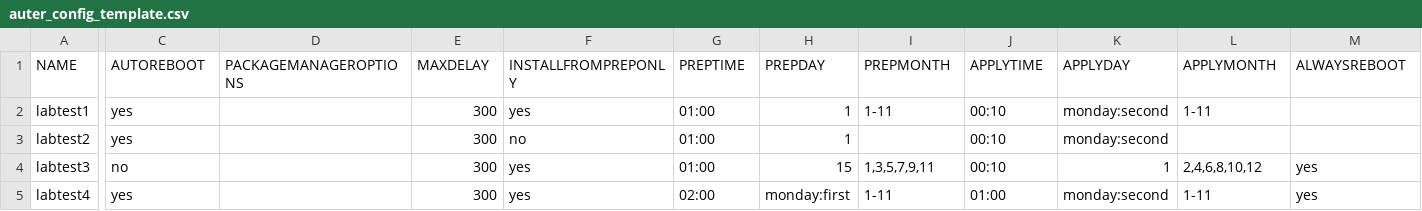
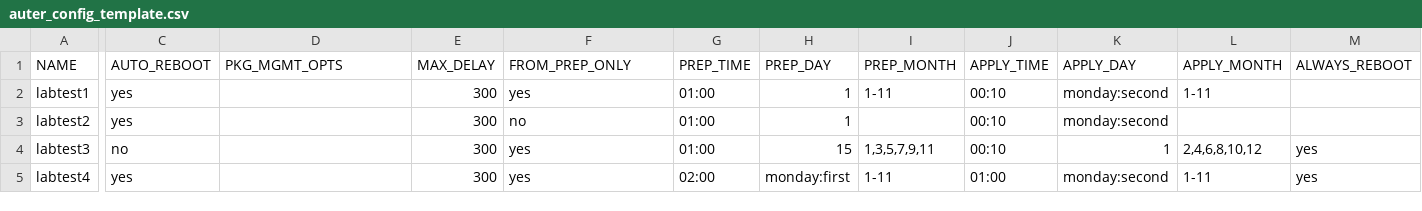
Before and after one commit to rackerlabs/auter-manager, a CSV file: auter_config_template.csv, drawn as a sheet; only a part is shown, gaps mark what is left out; the diff names each change by its address in the sheet, - before the commit and + after, or states it on an @@ line.

Commit message:
changing CSV header and matching documentation for more readability. Fixing references to unexistent `auter-prep` and `auter-apply`

```diff
--- a/auter_config_template.csv
+++ b/auter_config_template.csv
-C1: AUTOREBOOT
+C1: AUTO_REBOOT
-D1: PACKAGEMANAGEROPTIONS
+D1: PKG_MGMT_OPTS
-E1: MAXDELAY
+E1: MAX_DELAY
-F1: INSTALLFROMPREPONLY
+F1: FROM_PREP_ONLY
-G1: PREPTIME
+G1: PREP_TIME
-H1: PREPDAY
+H1: PREP_DAY
-I1: PREPMONTH
+I1: PREP_MONTH
-J1: APPLYTIME
+J1: APPLY_TIME
-K1: APPLYDAY
+K1: APPLY_DAY
-L1: APPLYMONTH
+L1: APPLY_MONTH
-M1: ALWAYSREBOOT
+M1: ALWAYS_REBOOT
```
Also changed, not shown: 2 other files.
